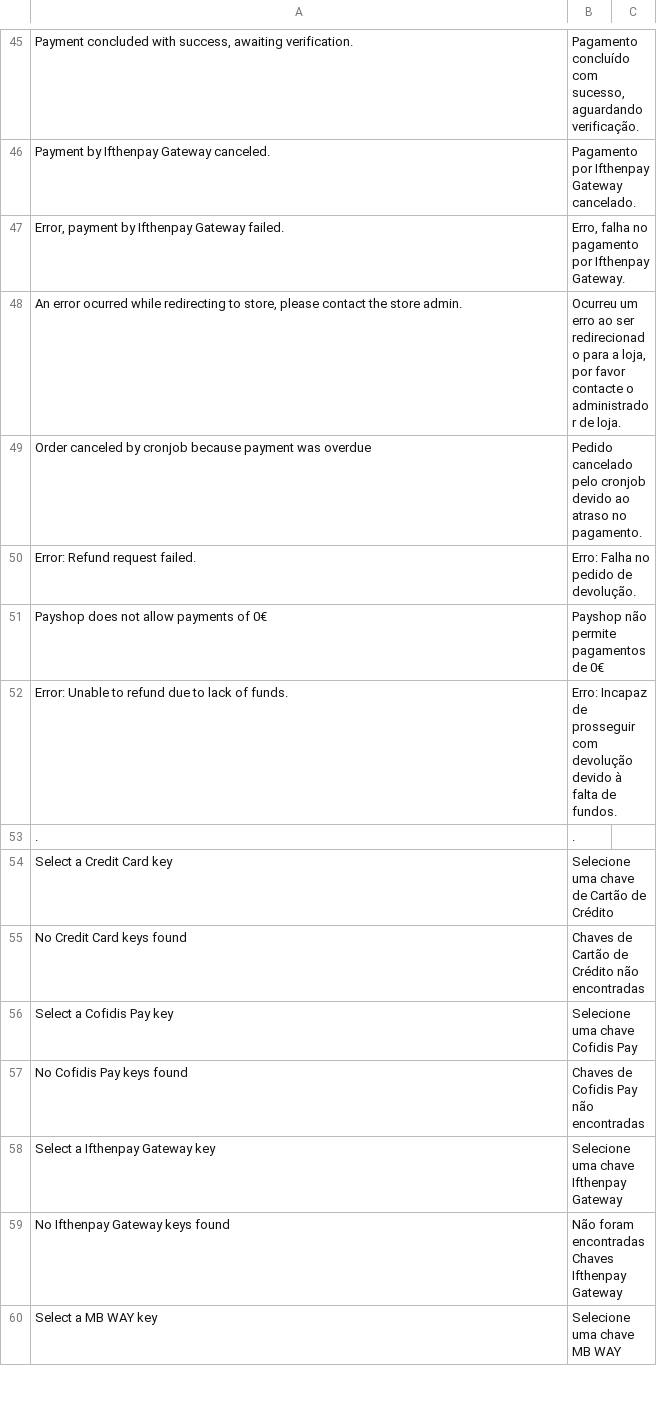
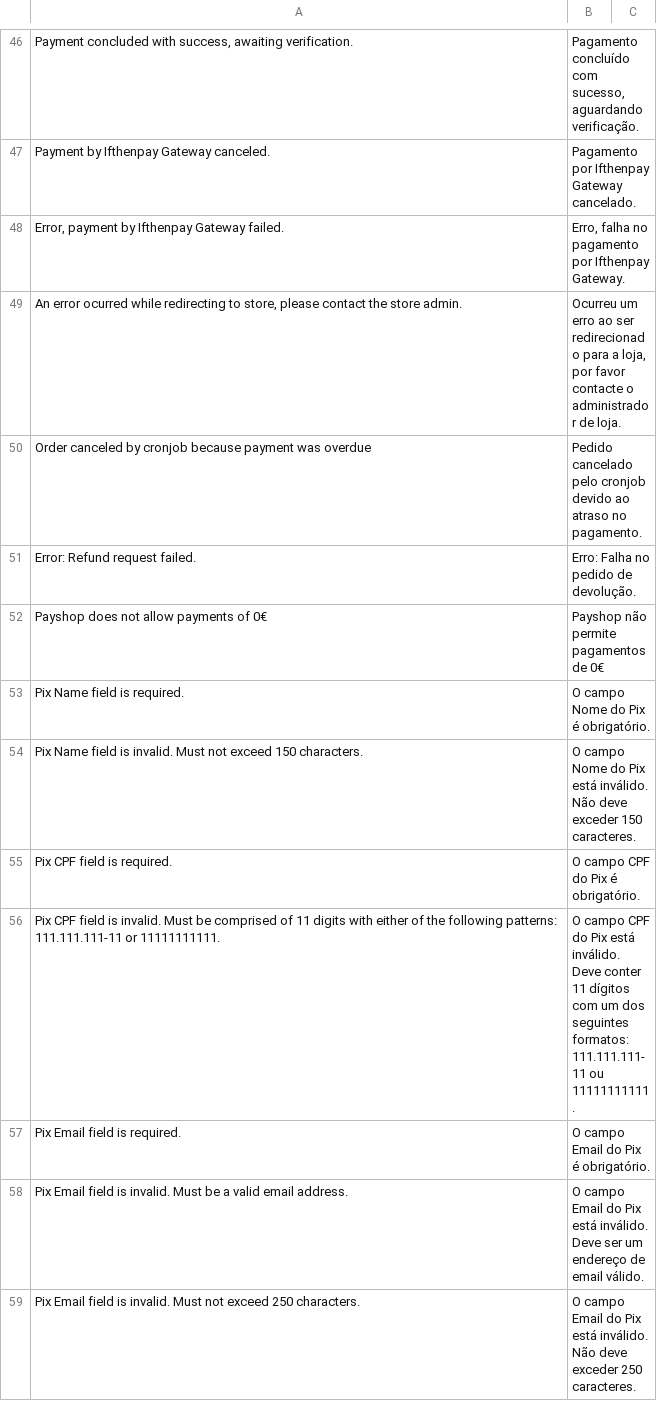
Before and after one commit to ifthenpay/magento2, a CSV file: i18n/pt_PT.csv, drawn as a sheet; only a part is shown, gaps mark what is left out; the shorter side is filled out with more unchanged rows; the diff covers the shown part only; the diff names each change by its address in the sheet, - before the commit and + after, or states it on an @@ line.

```diff
--- a/i18n/pt_PT.csv
+++ b/i18n/pt_PT.csv
+row 53: Pix Name field is required. | O campo Nome do Pix é obrigatório.
+row 54: Pix Name field is invalid. Must not exceed 150 characters. | O campo Nome do Pix está inválido. Não deve exceder 150 caracteres.
+row 55: Pix CPF field is required. | O campo CPF do Pix é obrigatório.
+row 56: Pix CPF field is invalid. Must be comprised of 11 digits with either of the following patterns: 111.111.111-11 or 11111111111. | O campo CPF do Pix está inválido. Deve conter 11 dígitos com um dos seguintes formatos: 111.111.111-11 ou 11111111111.
+row 57: Pix Email field is required. | O campo Email do Pix é obrigatório.
+row 58: Pix Email field is invalid. Must be a valid email address. | O campo Email do Pix está inválido. Deve ser um endereço de email válido.
+row 59: Pix Email field is invalid. Must not exceed 250 characters. | O campo Email do Pix está inválido. Não deve exceder 250 caracteres.
```
Also changed, not shown: 30 added rows, 1 moved row and 6 edited cells elsewhere in this file, i18n/en_US.csv, 49 other files.
